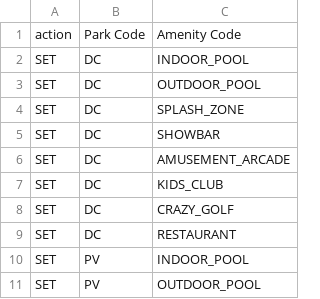
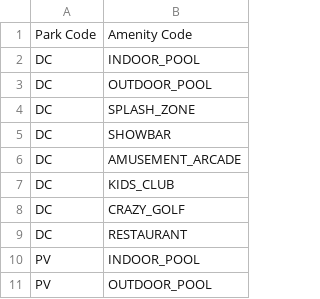
Before and after one commit to acuminous/filby, a CSV file: examples/migrations/csv/parks/park-amenity.csv, drawn as a sheet; only a part is shown; the diff names each change by its address in the sheet, - before the commit and + after, or states it on an @@ line.

```diff
--- a/examples/migrations/csv/parks/park-amenity.csv
+++ b/examples/migrations/csv/parks/park-amenity.csv
-column A, rows 1-11: action | SET | SET | SET | SET | SET | SET | SET | SET | SET | SET
```
Also changed, not shown: examples/migrations/csv/catalogue-2025/accessory.csv, examples/migrations/csv/catalogue-2025/park-model.csv, 42 other files.
